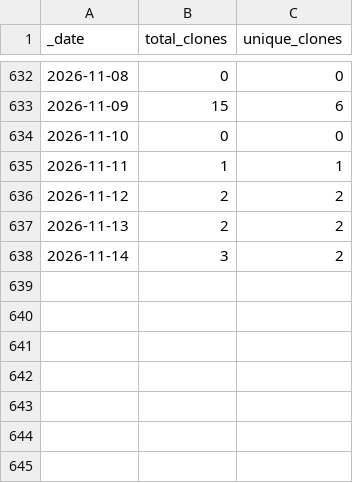
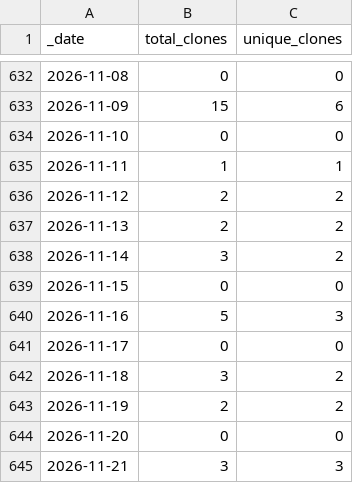
Before and after one commit to jzemmels/trafficMonitor, a CSV file: scored-traffic/traffic/clones.csv, drawn as a sheet; only a part is shown, gaps mark what is left out; the diff names each change by its address in the sheet, - before the commit and + after, or states it on an @@ line.

Commit message:
Push scored traffic data

```diff
--- a/scored-traffic/traffic/clones.csv
+++ b/scored-traffic/traffic/clones.csv
+row 639: 2026-11-15 | 0 | 0
+row 640: 2026-11-16 | 5 | 3
+row 641: 2026-11-17 | 0 | 0
+row 642: 2026-11-18 | 3 | 2
+row 643: 2026-11-19 | 2 | 2
+row 644: 2026-11-20 | 0 | 0
+row 645: 2026-11-21 | 3 | 3
```
Also changed, not shown: scored-traffic/traffic/views.csv, 1 other file.
